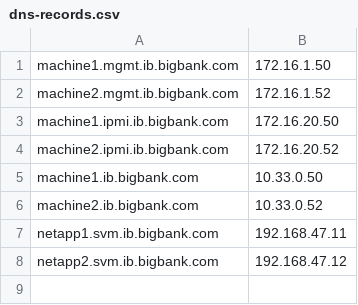
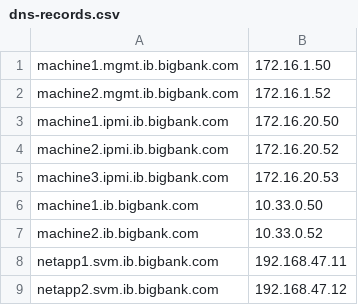
Before and after one commit to tinkermesomething/dns-project, a CSV file: data/dns-records.csv, drawn as a sheet.

Commit message:
update dns record

```diff
--- a/data/dns-records.csv
+++ b/data/dns-records.csv
@@ -4,2 +4,3 @@ machine1.ipmi.ib.bigbank.com, 172.16.20.50
 machine2.ipmi.ib.bigbank.com, 172.16.20.52
+machine3.ipmi.ib.bigbank.com, 172.16.20.53
 machine1.ib.bigbank.com, 10.33.0.50
```
